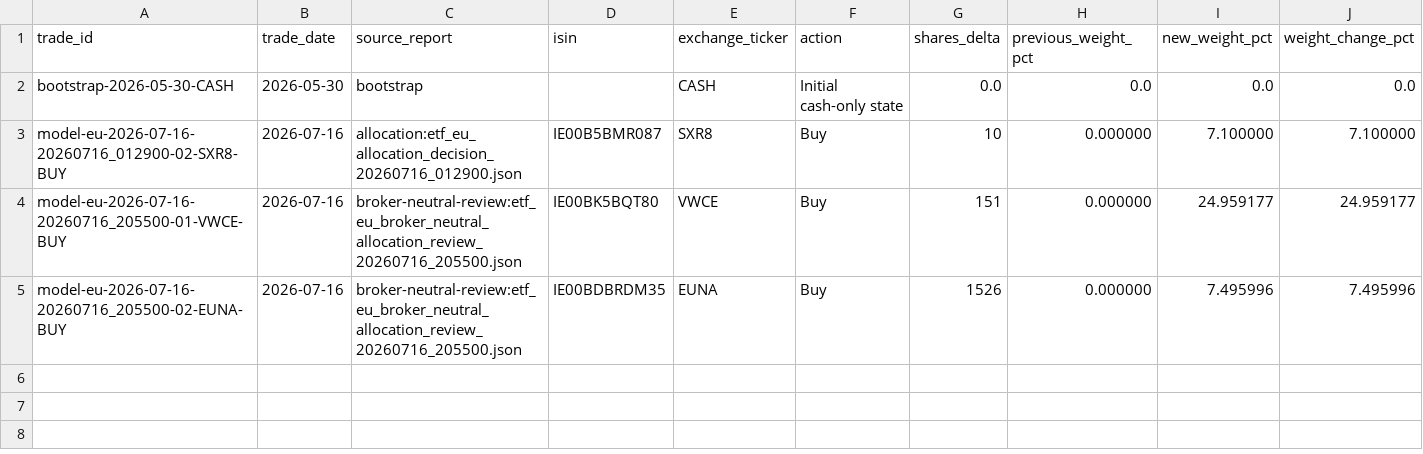
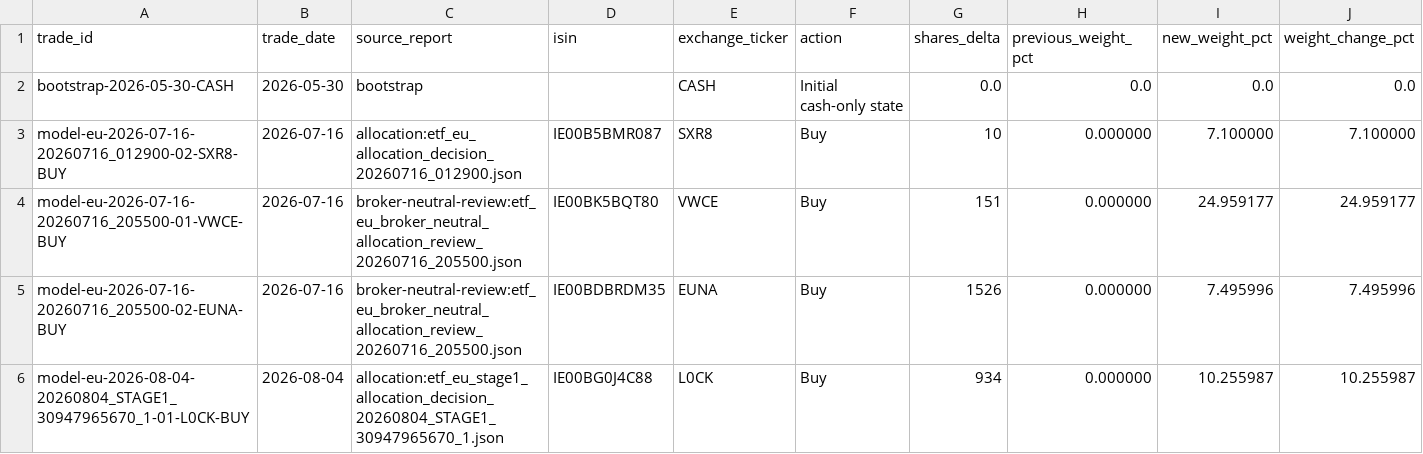
Before and after one commit to market-predictions/weekly-etf-eu, a CSV file: output/etf_eu_trade_ledger.csv, drawn as a sheet; only a part is shown; rows hold the shown columns only; the diff names each change by its address in the sheet, - before the commit and + after, or states it on an @@ line.

```diff
--- a/output/etf_eu_trade_ledger.csv
+++ b/output/etf_eu_trade_ledger.csv
+row 6: model-eu-2026-08-04-20260804_STAGE1_30947965670_1-01-L0CK-BUY | 2026-08-04 | allocation:etf_eu_stage1_allocation_decision_20260804_STAGE1_30947965670_1.json | IE00BG0J4C88 | L0CK | Buy | 934 | 0.000000 | 10.255987 | 10.255987
```
Also changed, not shown: 6 other files.
